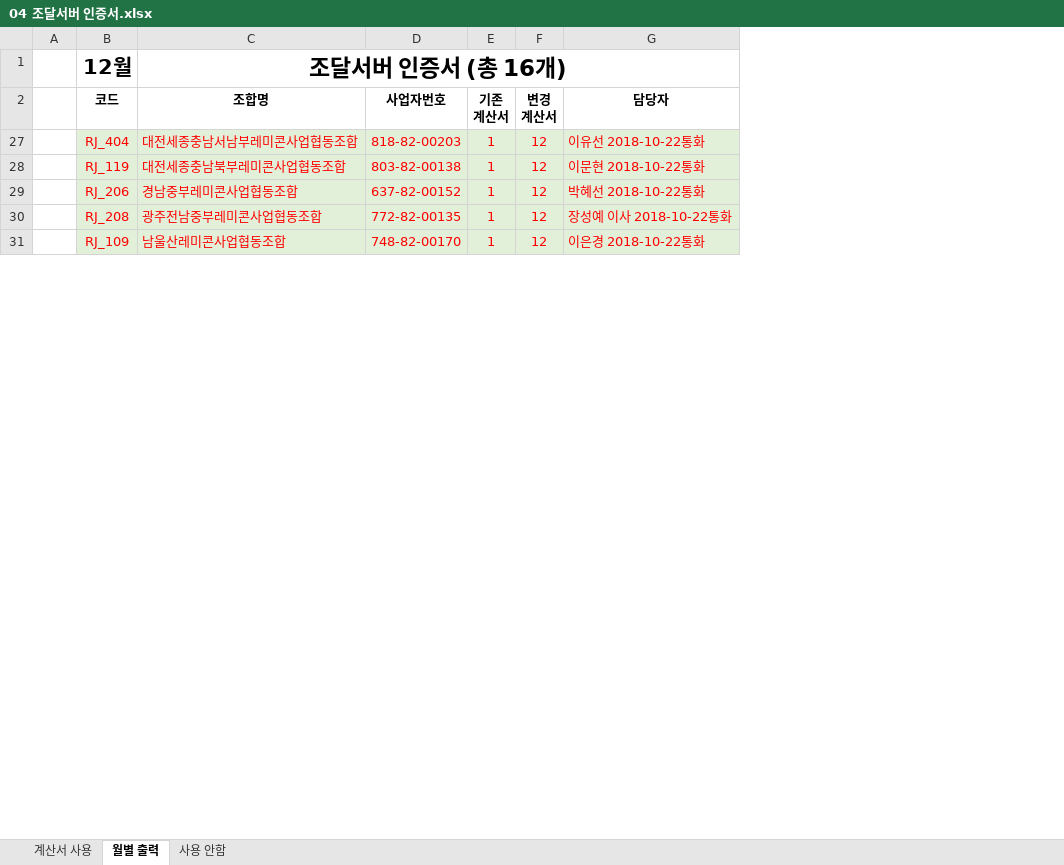
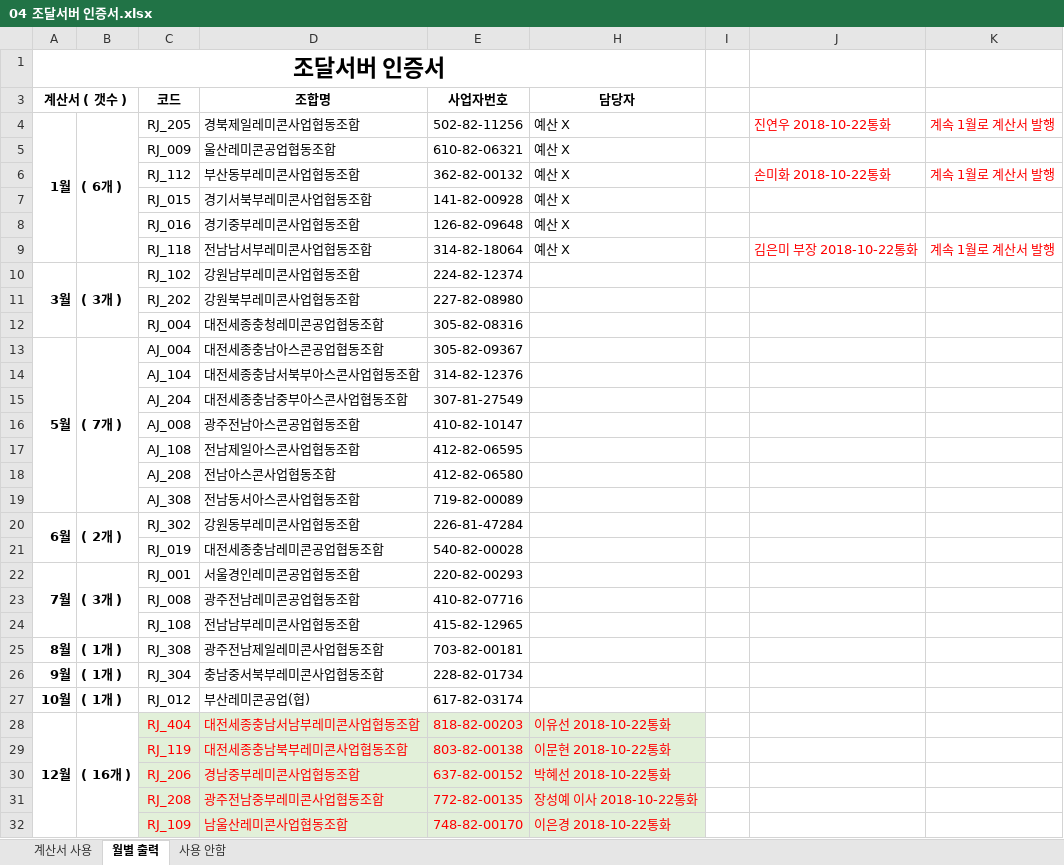
Before and after one commit to lovelhn/02_GimaekBill, an Excel workbook: 04 조달서버 인증서.xlsx, sheet 월별 출력, drawn as a sheet; only a part is shown; values as stored, in another font and other column widths than the file's, no borders; removed rows and columns are numbered as before the commit, all else as after; the diff names each change by its address in the sheet, - before the commit and + after, or states it on an @@ line.

```diff
--- a/04 조달서버 인증서.xlsx (sheet 월별 출력)
+++ b/04 조달서버 인증서.xlsx (sheet 월별 출력)
-column A, empty
+column A (계산서 ( 갯수 )), row 1: 조달서버 인증서; row 28: 12월
+column B, row 28: ( 16개 )
-column E (기존 계산서), rows 27-31: all 1
@@ column F (변경 계산서) hidden, rows 27-31: all 12 @@
+column I, empty
+column J, empty
+column K, empty
-C1 (코드): 12월
+C1 (코드): (empty)
-D1 (조합명): 조달서버 인증서 (총 16개)
+D1 (조합명): (empty)
-C1:G1 merged
+row 4: 1월 | ( 6개 ) | RJ_205 | 경북제일레미콘사업협동조합 | 502-82-11256 | 예산 X |  | 진연우 2018-10-22통화 | 계속 1월로 계산서 발행
+row 5:  |  | RJ_009 | 울산레미콘공업협동조합 | 610-82-06321 | 예산 X
+row 6:  |  | RJ_112 | 부산동부레미콘사업협동조합 | 362-82-00132 | 예산 X |  | 손미화 2018-10-22통화 | 계속 1월로 계산서 발행
+row 7:  |  | RJ_015 | 경기서북부레미콘사업협동조합 | 141-82-00928 | 예산 X
+row 8:  |  | RJ_016 | 경기중부레미콘사업협동조합 | 126-82-09648 | 예산 X
+row 9:  |  | RJ_118 | 전남남서부레미콘사업협동조합 | 314-82-18064 | 예산 X |  | 김은미 부장 2018-10-22통화 | 계속 1월로 계산서 발행
+row 10: 3월 | ( 3개 ) | RJ_102 | 강원남부레미콘사업협동조합 | 224-82-12374
+row 11:  |  | RJ_202 | 강원북부레미콘사업협동조합 | 227-82-08980
+row 12:  |  | RJ_004 | 대전세종충청레미콘공업협동조합 | 305-82-08316
+row 13: 5월 | ( 7개 ) | AJ_004 | 대전세종충남아스콘공업협동조합 | 305-82-09367
+row 14:  |  | AJ_104 | 대전세종충남서북부아스콘사업협동조합 | 314-82-12376
+row 15:  |  | AJ_204 | 대전세종충남중부아스콘사업협동조합 | 307-81-27549
+row 16:  |  | AJ_008 | 광주전남아스콘공업협동조합 | 410-82-10147
+row 17:  |  | AJ_108 | 전남제일아스콘사업협동조합 | 412-82-06595
+row 18:  |  | AJ_208 | 전남아스콘사업협동조합 | 412-82-06580
+row 19:  |  | AJ_308 | 전남동서아스콘사업협동조합 | 719-82-00089
+row 20: 6월 | ( 2개 ) | RJ_302 | 강원동부레미콘사업협동조합 | 226-81-47284
+row 21:  |  | RJ_019 | 대전세종충남레미콘공업협동조합 | 540-82-00028
+row 22: 7월 | ( 3개 ) | RJ_001 | 서울경인레미콘공업협동조합 | 220-82-00293
+row 23:  |  | RJ_008 | 광주전남레미콘공업협동조합 | 410-82-07716
+row 24:  |  | RJ_108 | 전남남부레미콘사업협동조합 | 415-82-12965
+row 25: 8월 | ( 1개 ) | RJ_308 | 광주전남제일레미콘사업협동조합 | 703-82-00181
+row 26: 9월 | ( 1개 ) | RJ_304 | 충남중서북부레미콘사업협동조합 | 228-82-01734
+row 27: 10월 | ( 1개 ) | RJ_012 | 부산레미콘공업(협) | 617-82-03174
```
Also changed, not shown: hidden cells, 02 레미콘.xlsx.
